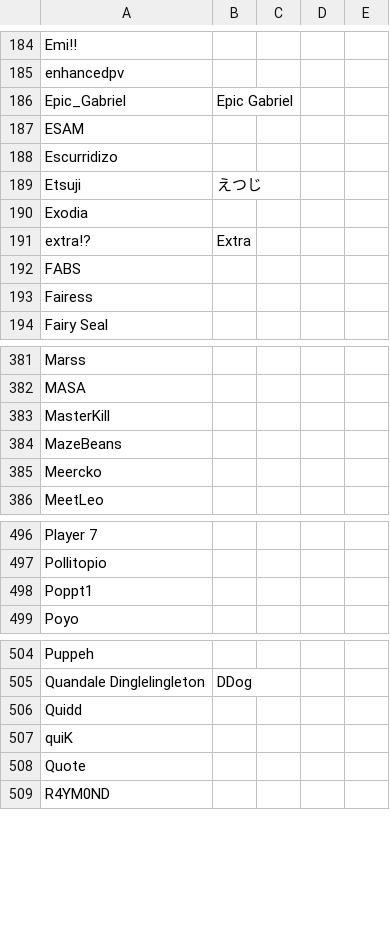
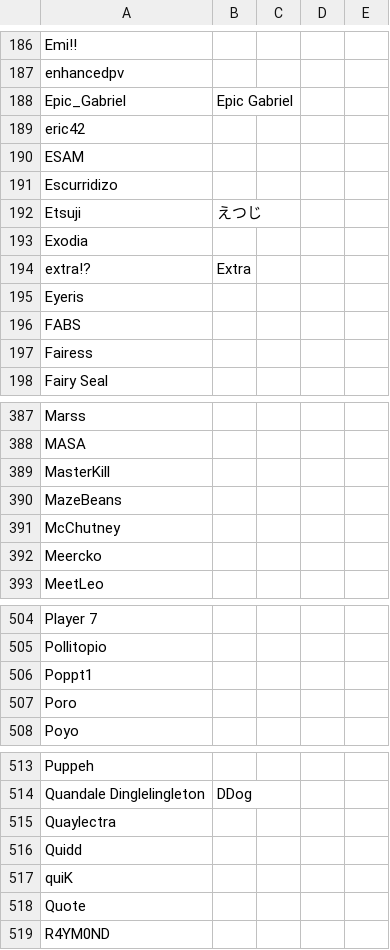
Before and after one commit to kenniky/ultrank-scoring, a CSV file: ultrank_tags.csv, drawn as a sheet; only a part is shown, gaps mark what is left out; the diff covers the shown part only; the diff names each change by its address in the sheet, - before the commit and + after, or states it on an @@ line.

```diff
--- a/ultrank_tags.csv
+++ b/ultrank_tags.csv
+row 189: eric42
+row 195: Eyeris
+row 391: McChutney
+row 507: Poro
+row 515: Quaylectra
```
Also changed, not shown: 9 added rows elsewhere in this file, ultrank_players.csv, ultrank_regions.csv, 1 other file.
